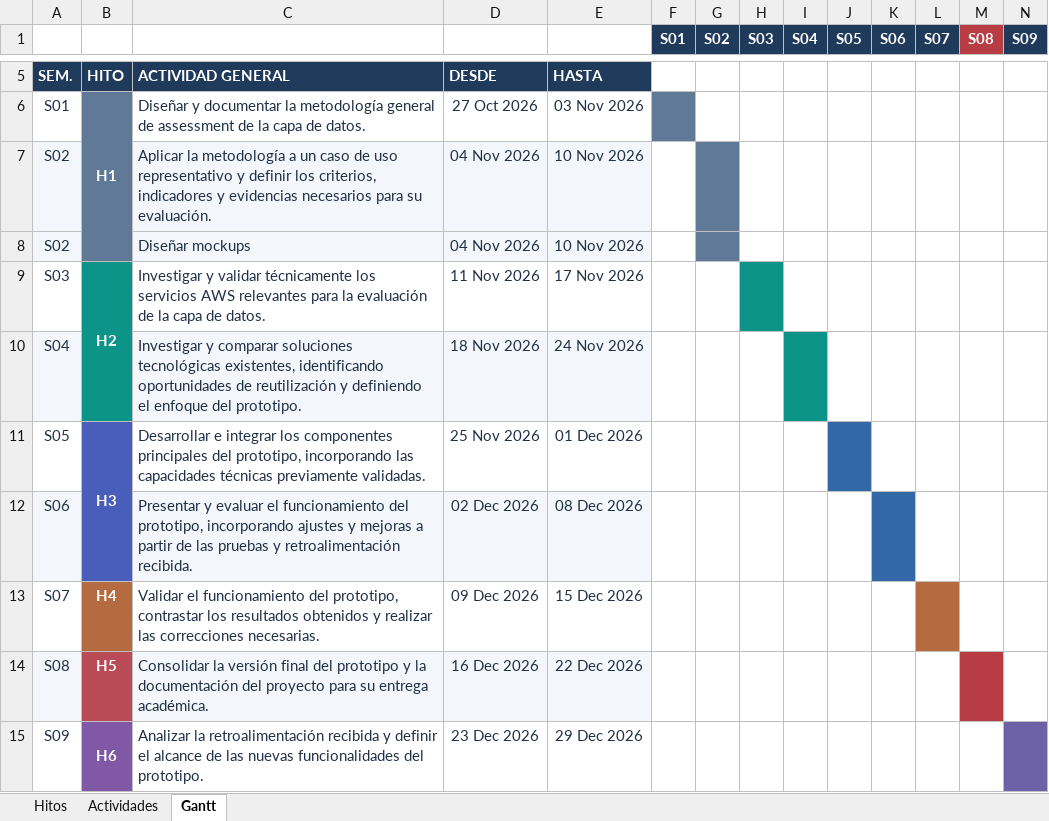
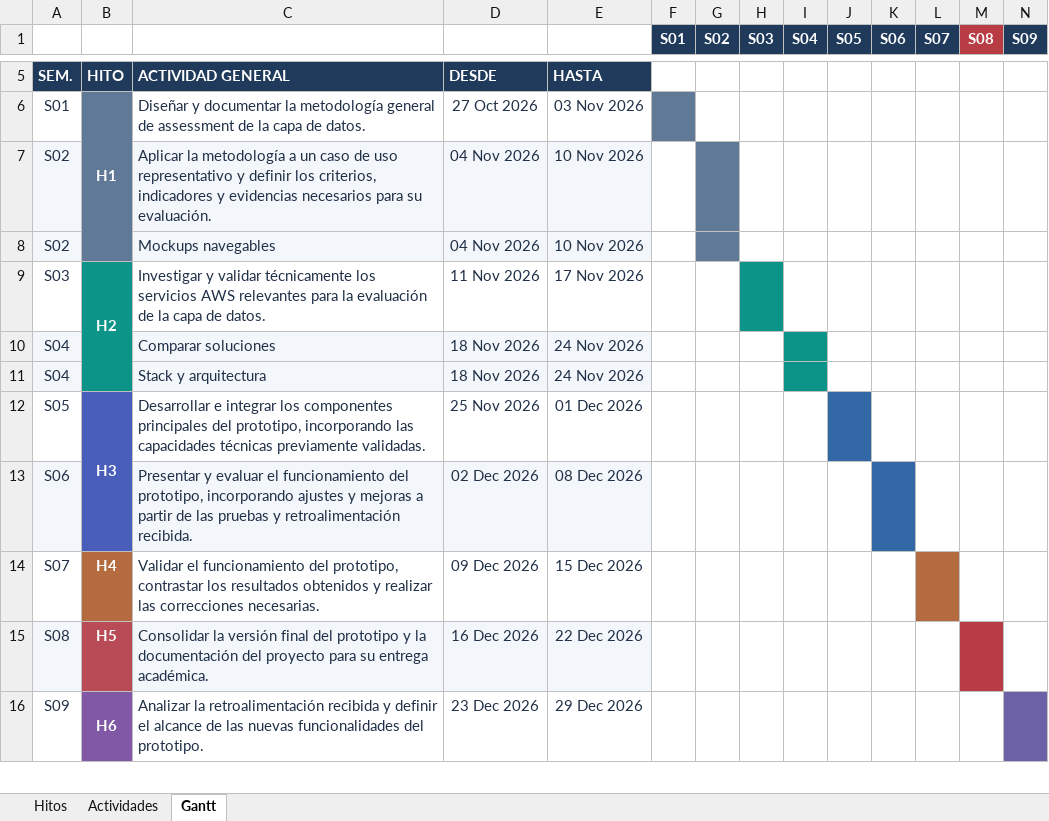
Before and after one commit to Monsalves/data-lens, an Excel workbook: planificacion/Planificacion.xlsx, sheet Gantt, drawn as a sheet; only a part is shown, gaps mark what is left out; values as stored, in another font and other column widths than the file's, no borders; charts and pictures not drawn; rows hold the shown columns only; the diff names each change by its address in the sheet, - before the commit and + after, or states it on an @@ line.

```diff
--- a/planificacion/Planificacion.xlsx (sheet Gantt)
+++ b/planificacion/Planificacion.xlsx (sheet Gantt)
-C8: Diseñar mockups
+C8: Mockups navegables
-C10: Investigar y comparar soluciones tecnológicas existentes, identificando oportunidades de reutilización y definiendo el enfoque del prototipo.
+C10: Comparar soluciones
+row 11: S04 |  | Stack y arquitectura | 18 Nov 2026 | 24 Nov 2026
```
Also changed, not shown: sheet Actividades, 2 other files.
